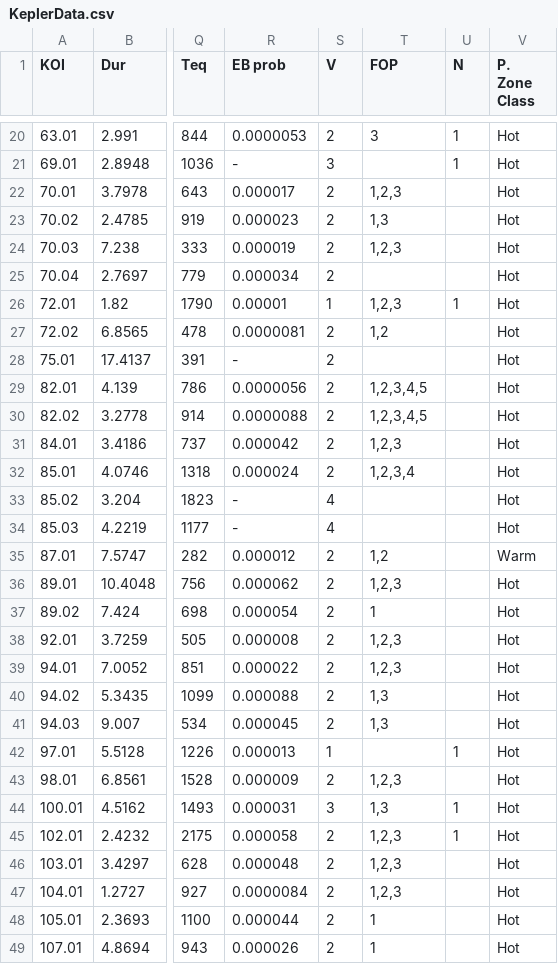
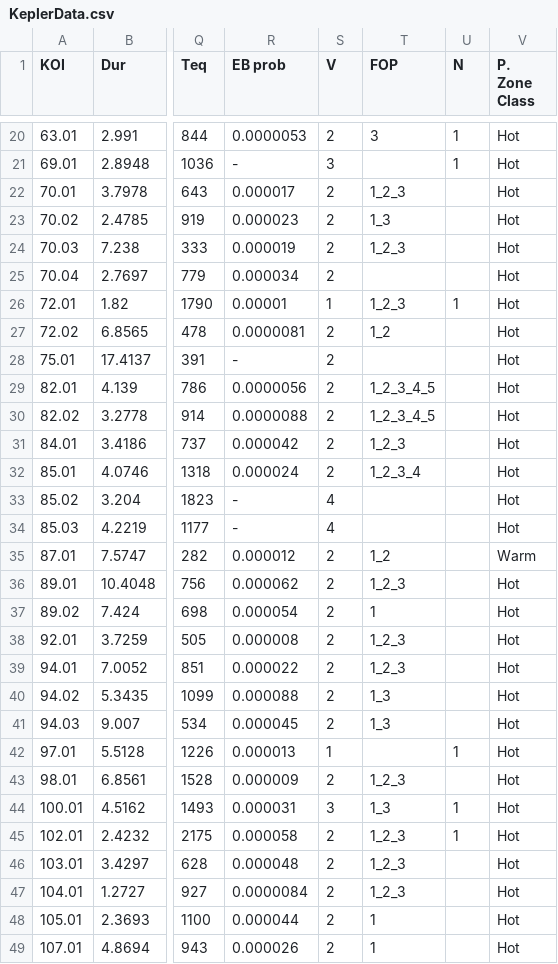
Before and after one commit to lanayata/Honors, a CSV file: Kepler-Visualization-master/Kepler2012/data/KeplerData.csv, drawn as a sheet; only a part is shown, gaps mark what is left out; the diff covers the shown part only; the diff names each change by its address in the sheet, - before the commit and + after, or states it on an @@ line.

Commit message:
fixed dataset and implementing ESL filtering

```diff
--- a/Kepler-Visualization-master/Kepler2012/data/KeplerData.csv
+++ b/Kepler-Visualization-master/Kepler2012/data/KeplerData.csv
-T22 (FOP): 1,2,3
+T22 (FOP): 1_2_3
-T23 (FOP): 1,3
+T23 (FOP): 1_3
-T24 (FOP): 1,2,3
+T24 (FOP): 1_2_3
-T26 (FOP): 1,2,3
+T26 (FOP): 1_2_3
-T27 (FOP): 1,2
+T27 (FOP): 1_2
-T29:T30 (FOP): 1,2,3,4,5
+T29:T30 (FOP): 1_2_3_4_5
-T31 (FOP): 1,2,3
+T31 (FOP): 1_2_3
-T32 (FOP): 1,2,3,4
+T32 (FOP): 1_2_3_4
-T35 (FOP): 1,2
+T35 (FOP): 1_2
-T36 (FOP): 1,2,3
+T36 (FOP): 1_2_3
-T38:T39 (FOP): 1,2,3
+T38:T39 (FOP): 1_2_3
-T40:T41 (FOP): 1,3
+T40:T41 (FOP): 1_3
-T43 (FOP): 1,2,3
+T43 (FOP): 1_2_3
-T44 (FOP): 1,3
+T44 (FOP): 1_3
-T45:T47 (FOP): 1,2,3
+T45:T47 (FOP): 1_2_3
```
Also changed, not shown: 53 edited cells elsewhere in this file, 3 other files.
